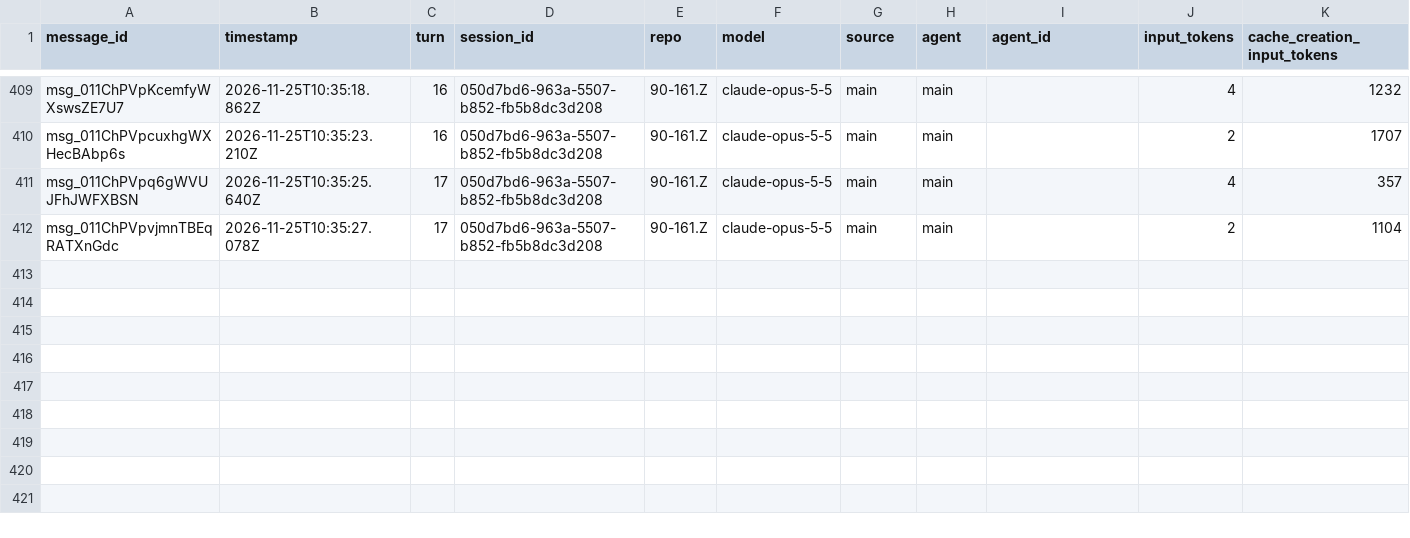
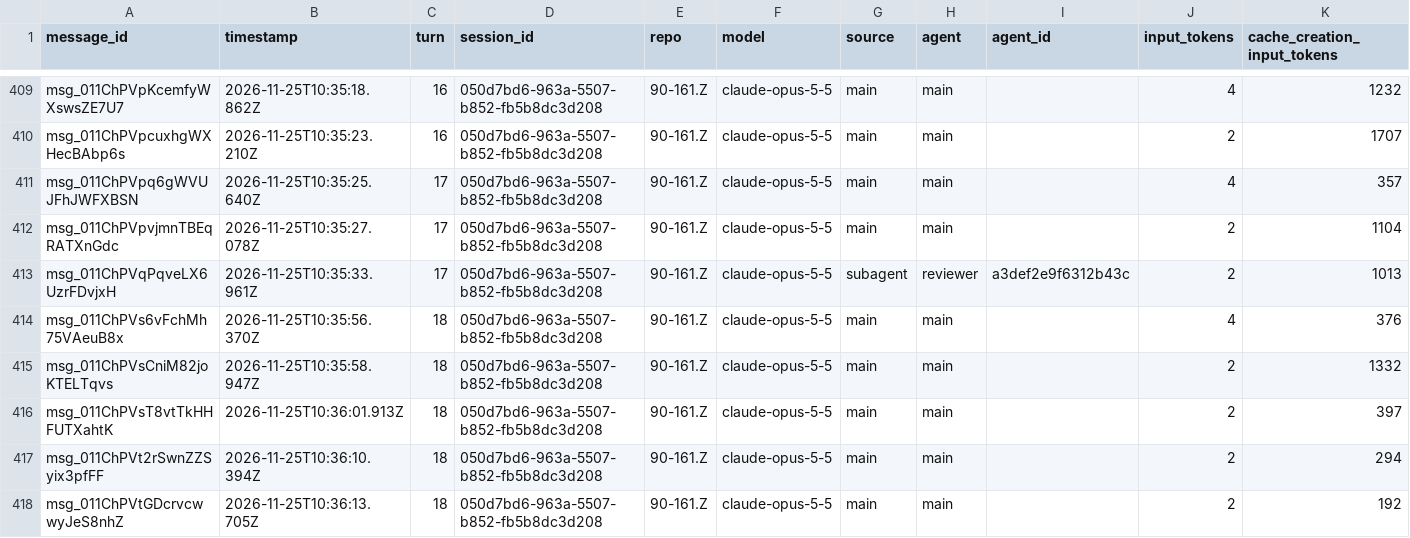
Before and after one commit to rhope-ops/90-161.Z, a CSV file: sessions/050d7bd6-963a-5507-b852-fb5b8dc3d208.csv, drawn as a sheet; only a part is shown, gaps mark what is left out; rows hold the shown columns only; the diff names each change by its address in the sheet, - before the commit and + after, or states it on an @@ line.

```diff
--- a/sessions/050d7bd6-963a-5507-b852-fb5b8dc3d208.csv
+++ b/sessions/050d7bd6-963a-5507-b852-fb5b8dc3d208.csv
+row 413: msg_011ChPVqPqveLX6UzrFDvjxH | 2026-11-25T10:35:33.961Z | 17 | 050d7bd6-963a-5507-b852-fb5b8dc3d208 | 90-161.Z | claude-opus-5-5 | subagent | reviewer | a3def2e9f6312b43c | 2 | 1013
+row 414: msg_011ChPVs6vFchMh75VAeuB8x | 2026-11-25T10:35:56.370Z | 18 | 050d7bd6-963a-5507-b852-fb5b8dc3d208 | 90-161.Z | claude-opus-5-5 | main | main |  | 4 | 376
+row 415: msg_011ChPVsCniM82joKTELTqvs | 2026-11-25T10:35:58.947Z | 18 | 050d7bd6-963a-5507-b852-fb5b8dc3d208 | 90-161.Z | claude-opus-5-5 | main | main |  | 2 | 1332
+row 416: msg_011ChPVsT8vtTkHHFUTXahtK | 2026-11-25T10:36:01.913Z | 18 | 050d7bd6-963a-5507-b852-fb5b8dc3d208 | 90-161.Z | claude-opus-5-5 | main | main |  | 2 | 397
+row 417: msg_011ChPVt2rSwnZZSyix3pfFF | 2026-11-25T10:36:10.394Z | 18 | 050d7bd6-963a-5507-b852-fb5b8dc3d208 | 90-161.Z | claude-opus-5-5 | main | main |  | 2 | 294
+row 418: msg_011ChPVtGDcrvcwwyJeS8nhZ | 2026-11-25T10:36:13.705Z | 18 | 050d7bd6-963a-5507-b852-fb5b8dc3d208 | 90-161.Z | claude-opus-5-5 | main | main |  | 2 | 192
```
Also changed, not shown: costs/050d7bd6-963a-5507-b852-fb5b8dc3d208.csv.
